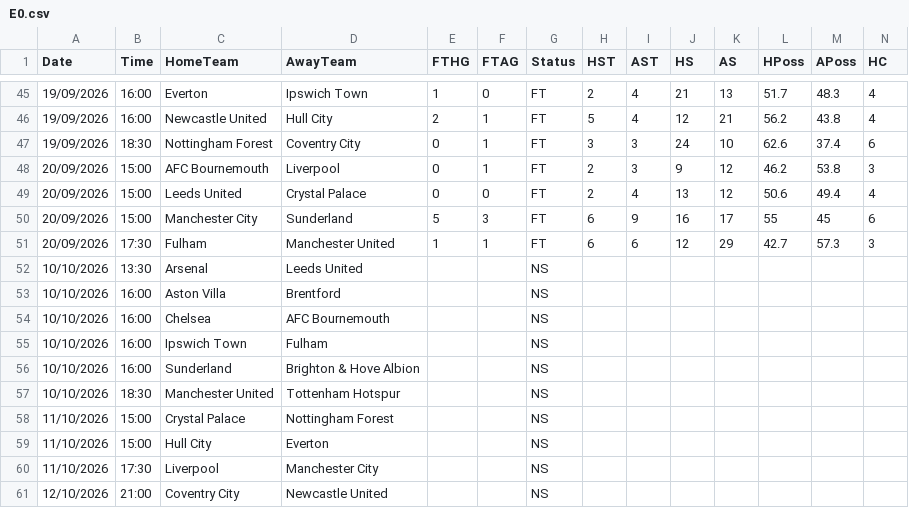
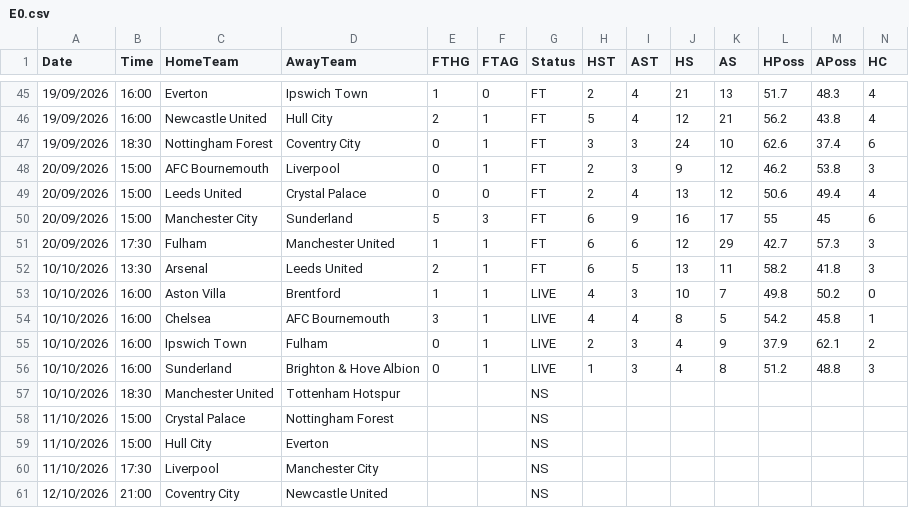
Before and after one commit to yorsbedoya-ui/pizarra-de-pronosticos, a CSV file: data/live/E0.csv, drawn as a sheet; only a part is shown, gaps mark what is left out; removed rows and columns are numbered as before the commit, all else as after; rows hold the shown columns only; the diff names each change by its address in the sheet, - before the commit and + after, or states it on an @@ line.

```diff
--- a/data/live/E0.csv
+++ b/data/live/E0.csv
-row 52: 10/10/2026 | 13:30 | Arsenal | Leeds United |  |  | NS
-row 53: 10/10/2026 | 16:00 | Aston Villa | Brentford |  |  | NS
-row 54: 10/10/2026 | 16:00 | Chelsea | AFC Bournemouth |  |  | NS
-row 55: 10/10/2026 | 16:00 | Ipswich Town | Fulham |  |  | NS
-row 56: 10/10/2026 | 16:00 | Sunderland | Brighton & Hove Albion |  |  | NS
+row 52: 10/10/2026 | 13:30 | Arsenal | Leeds United | 2 | 1 | FT | 6 | 5 | 13 | 11 | 58.2 | 41.8 | 3
+row 53: 10/10/2026 | 16:00 | Aston Villa | Brentford | 1 | 1 | LIVE | 4 | 3 | 10 | 7 | 49.8 | 50.2 | 0
+row 54: 10/10/2026 | 16:00 | Chelsea | AFC Bournemouth | 3 | 1 | LIVE | 4 | 4 | 8 | 5 | 54.2 | 45.8 | 1
+row 55: 10/10/2026 | 16:00 | Ipswich Town | Fulham | 0 | 1 | LIVE | 2 | 3 | 4 | 9 | 37.9 | 62.1 | 2
+row 56: 10/10/2026 | 16:00 | Sunderland | Brighton & Hove Albion | 0 | 1 | LIVE | 1 | 3 | 4 | 8 | 51.2 | 48.8 | 3
```
Also changed, not shown: data/live/D1.csv, data/live/E1.csv, 5 other files.
